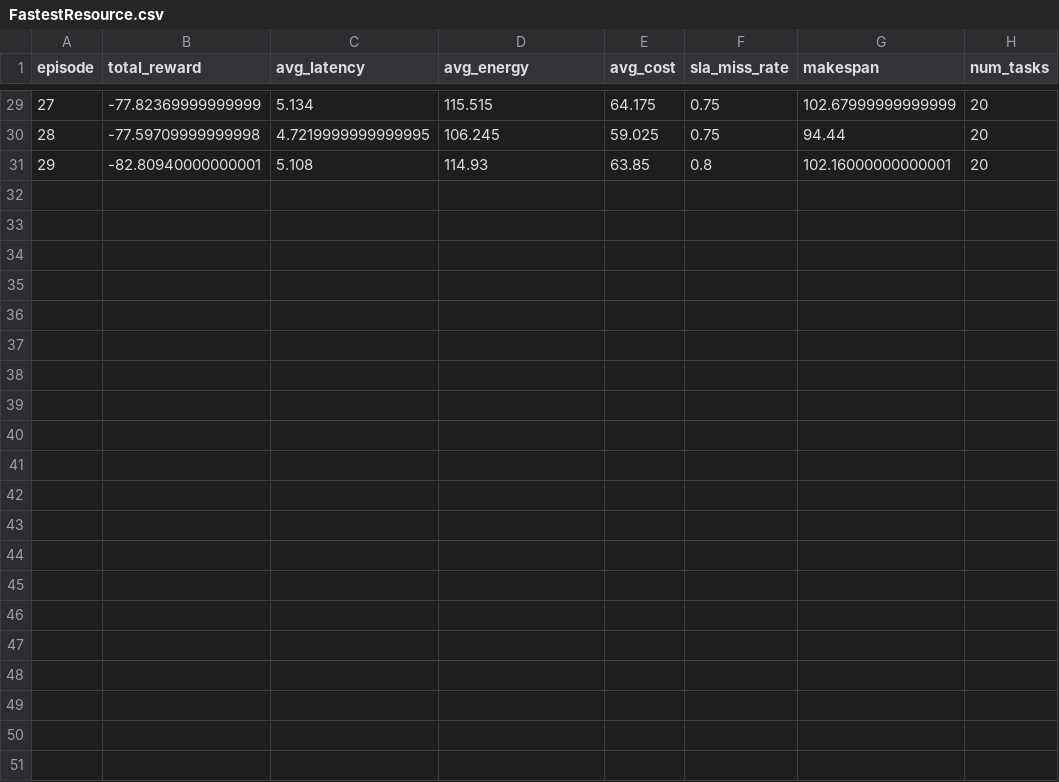
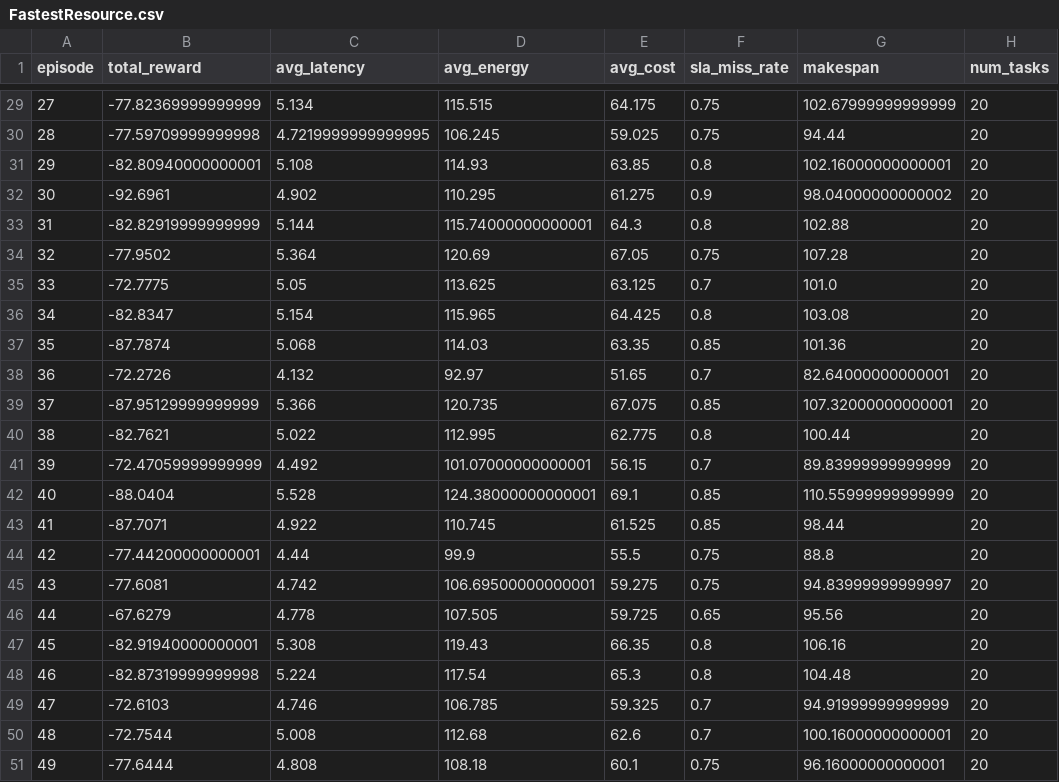
Before and after one commit to HarshadChaudhari49/SAGE_BE, a CSV file: logs/experiments/FastestResource.csv, drawn as a sheet; only a part is shown, gaps mark what is left out.

```diff
--- a/logs/experiments/FastestResource.csv
+++ b/logs/experiments/FastestResource.csv
@@ -31 +31,21 @@ episode,total_reward,avg_latency,avg_energy,avg_cost,sla_miss_rate,makespan,num_
 29,-82.80940000000001,5.108,114.93,63.85,0.8,102.16000000000001,20
+30,-92.6961,4.902,110.295,61.275,0.9,98.04000000000002,20
+31,-82.82919999999999,5.144,115.74000000000001,64.3,0.8,102.88,20
+32,-77.9502,5.364,120.69,67.05,0.75,107.28,20
+33,-72.7775,5.05,113.625,63.125,0.7,101.0,20
+34,-82.8347,5.154,115.965,64.425,0.8,103.08,20
+35,-87.7874,5.068,114.03,63.35,0.85,101.36,20
+36,-72.2726,4.132,92.97,51.65,0.7,82.64000000000001,20
+37,-87.95129999999999,5.366,120.735,67.075,0.85,107.32000000000001,20
+38,-82.7621,5.022,112.995,62.775,0.8,100.44,20
+39,-72.47059999999999,4.492,101.07000000000001,56.15,0.7,89.83999999999999,20
+40,-88.0404,5.528,124.38000000000001,69.1,0.85,110.55999999999999,20
+41,-87.7071,4.922,110.745,61.525,0.85,98.44,20
+42,-77.44200000000001,4.44,99.9,55.5,0.75,88.8,20
+43,-77.6081,4.742,106.69500000000001,59.275,0.75,94.83999999999997,20
+44,-67.6279,4.778,107.505,59.725,0.65,95.56,20
+45,-82.91940000000001,5.308,119.43,66.35,0.8,106.16,20
+46,-82.87319999999998,5.224,117.54,65.3,0.8,104.48,20
+47,-72.6103,4.746,106.785,59.325,0.7,94.91999999999999,20
+48,-72.7544,5.008,112.68,62.6,0.7,100.16000000000001,20
+49,-77.6444,4.808,108.18,60.1,0.75,96.16000000000001,20
```
Also changed, not shown: logs/experiments/PPO‑SAGE.csv, logs/experiments/Random.csv, 13 other files.
